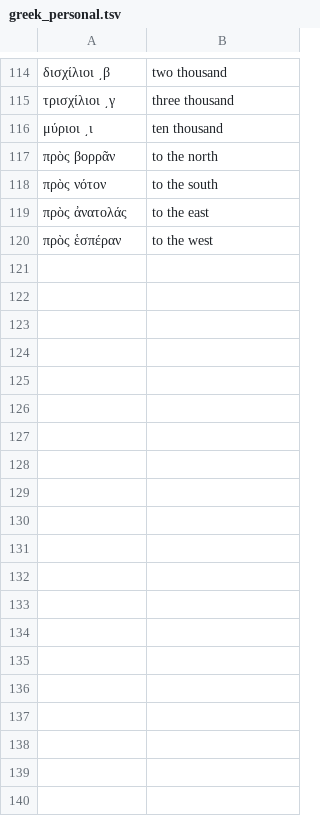
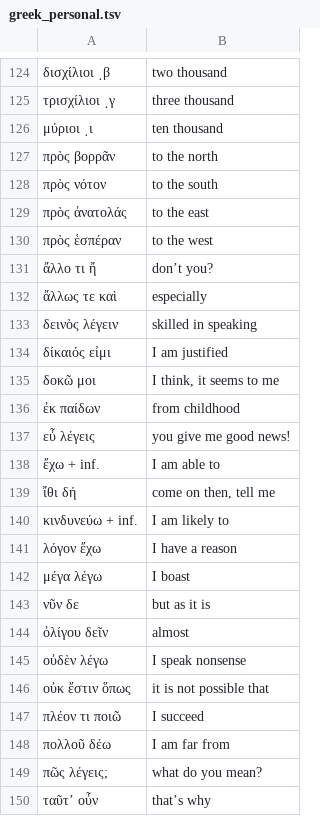
Before and after one commit to FergusJPWalsh/vocabularia, a TSV file: greek_personal.tsv, drawn as a sheet; only a part is shown, gaps mark what is left out; the diff covers the shown part only; the diff names each change by its address in the sheet, - before the commit and + after, or states it on an @@ line.

Commit message:
Update

```diff
--- a/greek_personal.tsv
+++ b/greek_personal.tsv
+row 131: ἄλλο τι ἤ | don’t you?
+row 132: ἄλλως τε καὶ | especially
+row 133: δεινὸς λέγειν | skilled in speaking
+row 134: δίκαιός εἰμι | I am justified
+row 135: δοκῶ μοι | I think, it seems to me
+row 136: ἐκ παίδων | from childhood
+row 137: εὖ λέγεις | you give me good news!
+row 138: ἔχω + inf. | I am able to
+row 139: ἴθι δή | come on then, tell me
+row 140: κινδυνεύω + inf. | I am likely to
+row 141: λόγον ἔχω | I have a reason
+row 142: μέγα λέγω | I boast
+row 143: νῦν δε | but as it is
+row 144: ὀλίγου δεῖν | almost
+row 145: οὐδὲν λέγω | I speak nonsense
+row 146: οὐκ ἔστιν ὅπως | it is not possible that
+row 147: πλέον τι ποιῶ | I succeed
+row 148: πολλοῦ δέω | I am far from
+row 149: πῶς λέγεις; | what do you mean?
+row 150: ταῦτ’ οὖν | that’s why
```
Also changed, not shown: 20 added rows, 1 removed row and 6 edited cells elsewhere in this file.
